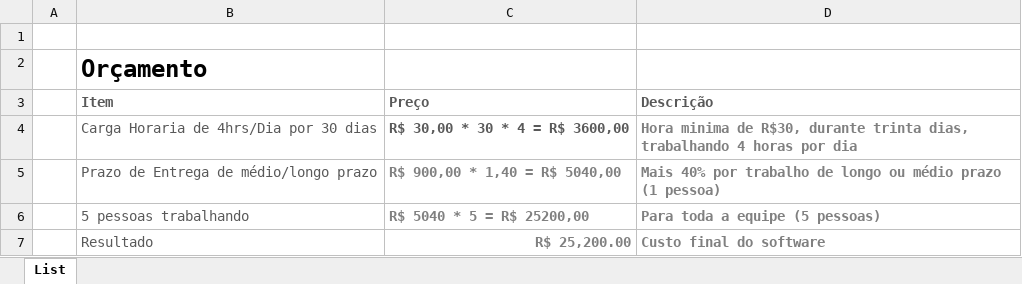
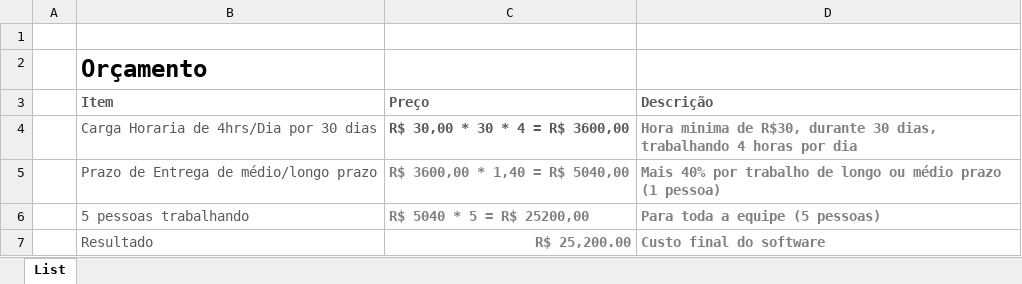
Before and after one commit to MelisseCabral/ES_18.1, an Excel workbook: Orcamento.xlsx, sheet List, drawn as a sheet; values as stored, in another font and other column widths than the file's, no borders; table styles not drawn; the diff names each change by its address in the sheet, - before the commit and + after, or states it on an @@ line.

```diff
--- a/Orcamento.xlsx (sheet List)
+++ b/Orcamento.xlsx (sheet List)
-D4 (Descrição): …R$30, durante trinta dias, trabalhando…
+D4 (Descrição): …R$30, durante 30 dias, trabalhando…
-C5 (Preço): R$ 900,00 * 1,40 = R$ 5040,00
+C5 (Preço): R$ 3600,00 * 1,40 = R$ 5040,00
```
Also changed, not shown: 1 other file.
